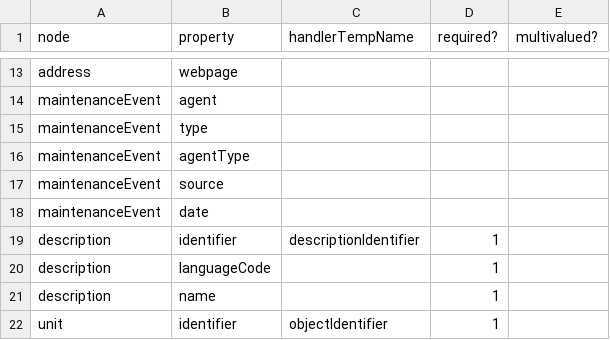
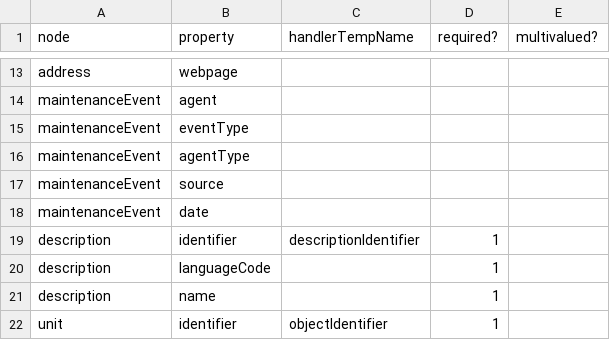
Before and after one commit to EHRI/ehri-rest, a CSV file: ehri-importers/src/main/resources/allowedNodeProperties.csv, drawn as a sheet; only a part is shown, gaps mark what is left out.

```diff
--- a/ehri-importers/src/main/resources/allowedNodeProperties.csv
+++ b/ehri-importers/src/main/resources/allowedNodeProperties.csv
@@ -14,3 +14,3 @@ address,webpage,,,
 maintenanceEvent,agent,,,
-maintenanceEvent,type,,,
+maintenanceEvent,eventType,,,
 maintenanceEvent,agentType,,,
```
Also changed, not shown: 11 other files.
